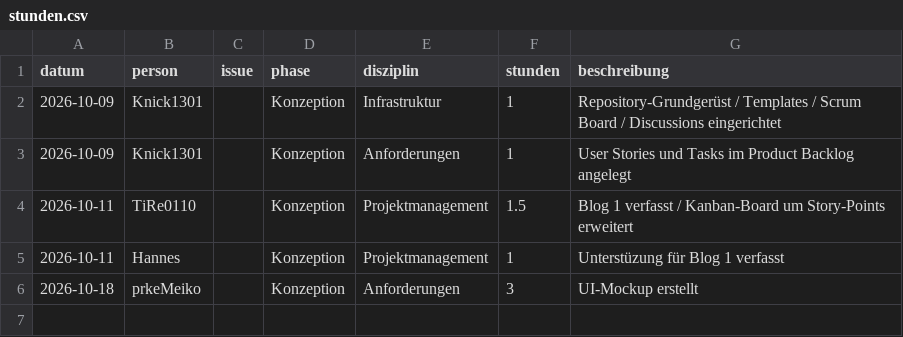
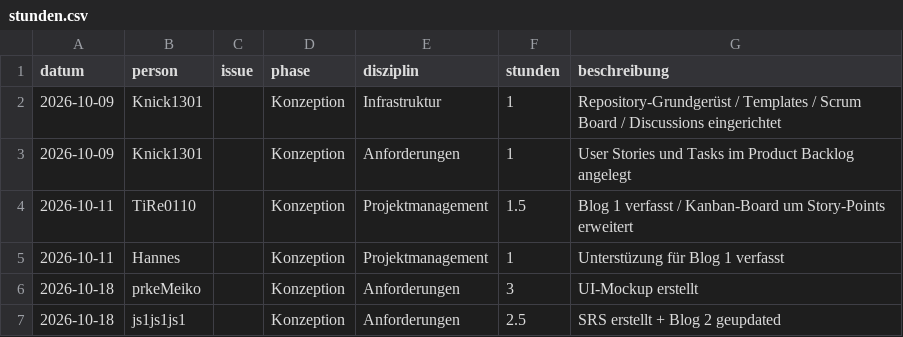
Before and after one commit to Knick1301/Kreisel-Kaempfe, a CSV file: docs/stunden/stunden.csv, drawn as a sheet.

Commit message:
Update stunden.csv

```diff
--- a/docs/stunden/stunden.csv
+++ b/docs/stunden/stunden.csv
@@ -6 +6,2 @@ datum,person,issue,phase,disziplin,stunden,beschreibung
 2026-10-18,prkeMeiko,,Konzeption,Anforderungen,3,UI-Mockup erstellt
+2026-10-18,js1js1js1,,Konzeption,Anforderungen,2.5,SRS erstellt + Blog 2 geupdated
```
